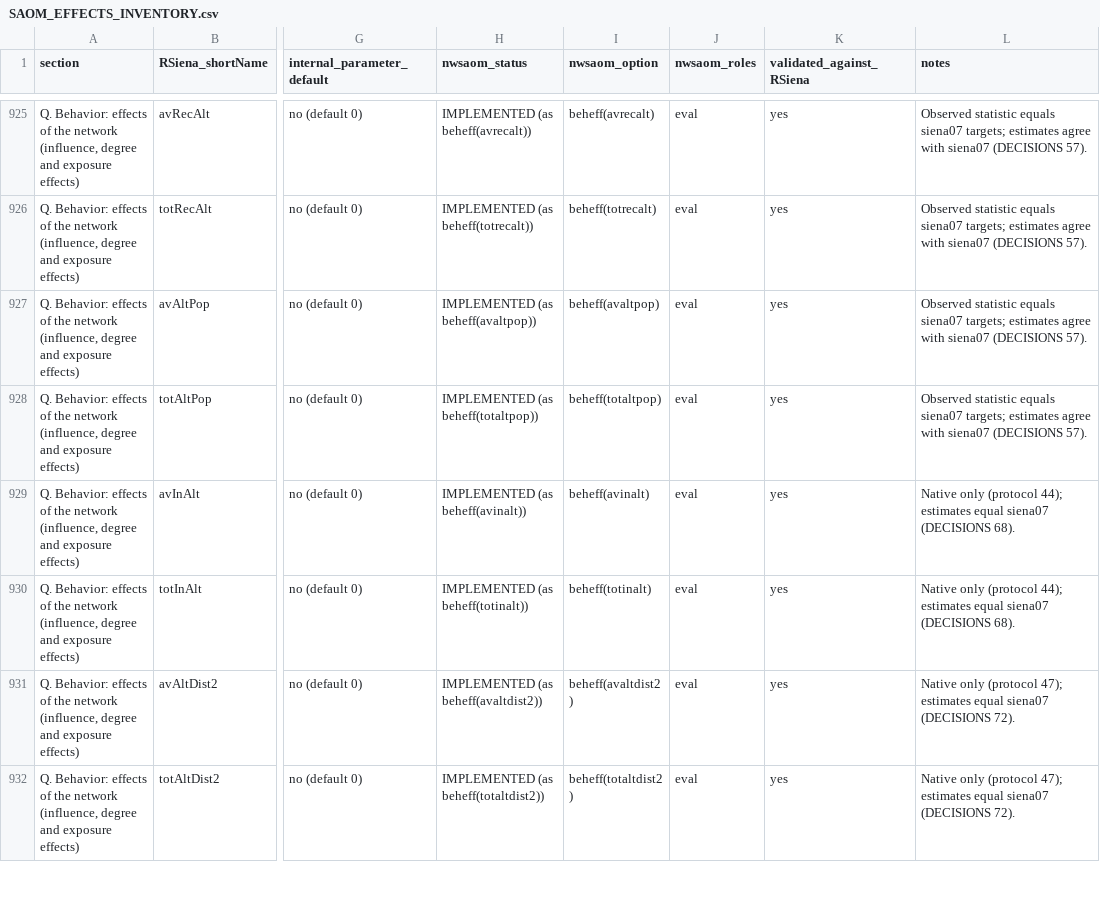
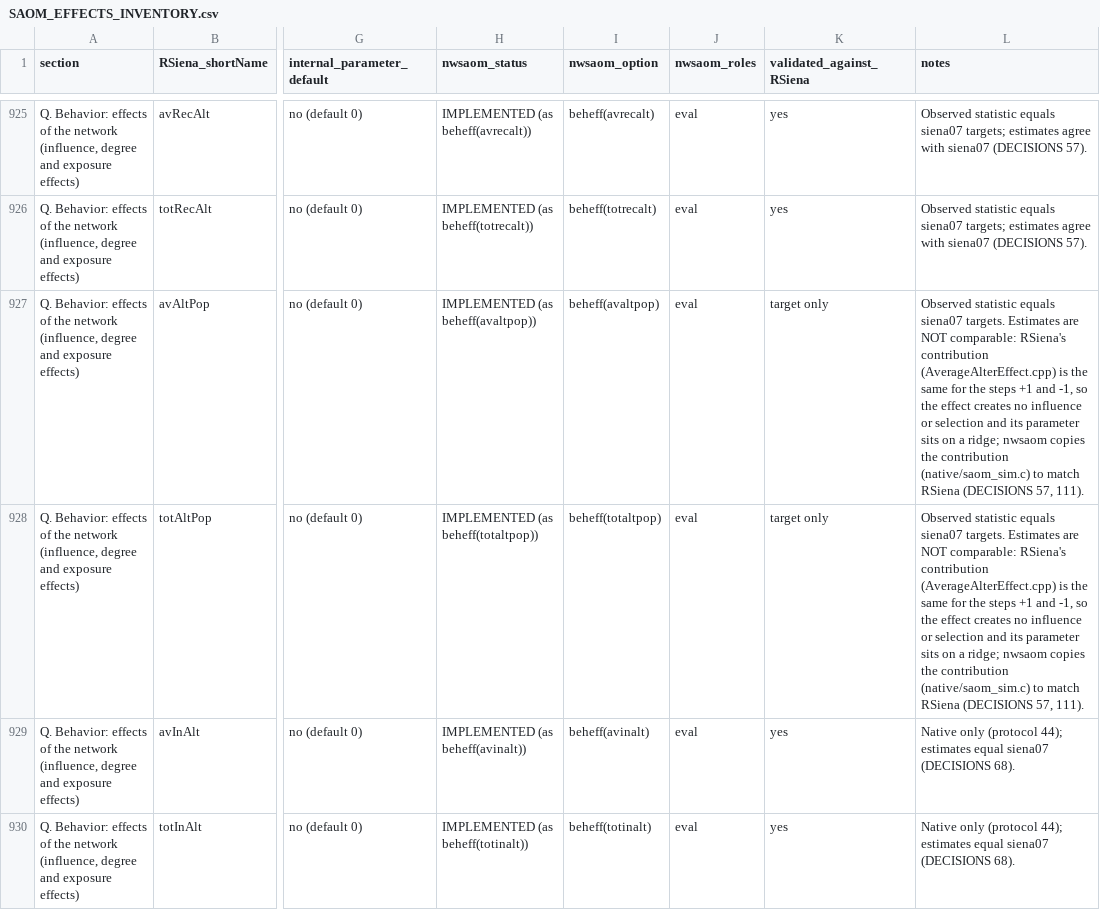
Before and after one commit to thomas-u-grund/nwsaom, a CSV file: docs/SAOM_EFFECTS_INVENTORY.csv, drawn as a sheet; only a part is shown, gaps mark what is left out; the shorter side is filled out with more unchanged rows; the diff names each change by its address in the sheet, - before the commit and + after, or states it on an @@ line.

```diff
--- a/docs/SAOM_EFFECTS_INVENTORY.csv
+++ b/docs/SAOM_EFFECTS_INVENTORY.csv
-K927:K928 (validated_against_RSiena): yes
+K927:K928 (validated_against_RSiena): target only
-L927:L928 (notes): …equals siena07 targets; estimates agree with siena07 (DECISIONS 57).
+L927:L928 (notes): …equals siena07 targets. Estimates are NOT comparable: RSiena's contribution (AverageAlterEffect.cpp) is the same for the steps +1 and -1, so the effect creates no influence or selection and its parameter sits on a ridge; nwsaom copies the contribution (native/saom_sim.c) to match RSiena (DECISIONS 57, 111).
```
Also changed, not shown: 23 other files.
